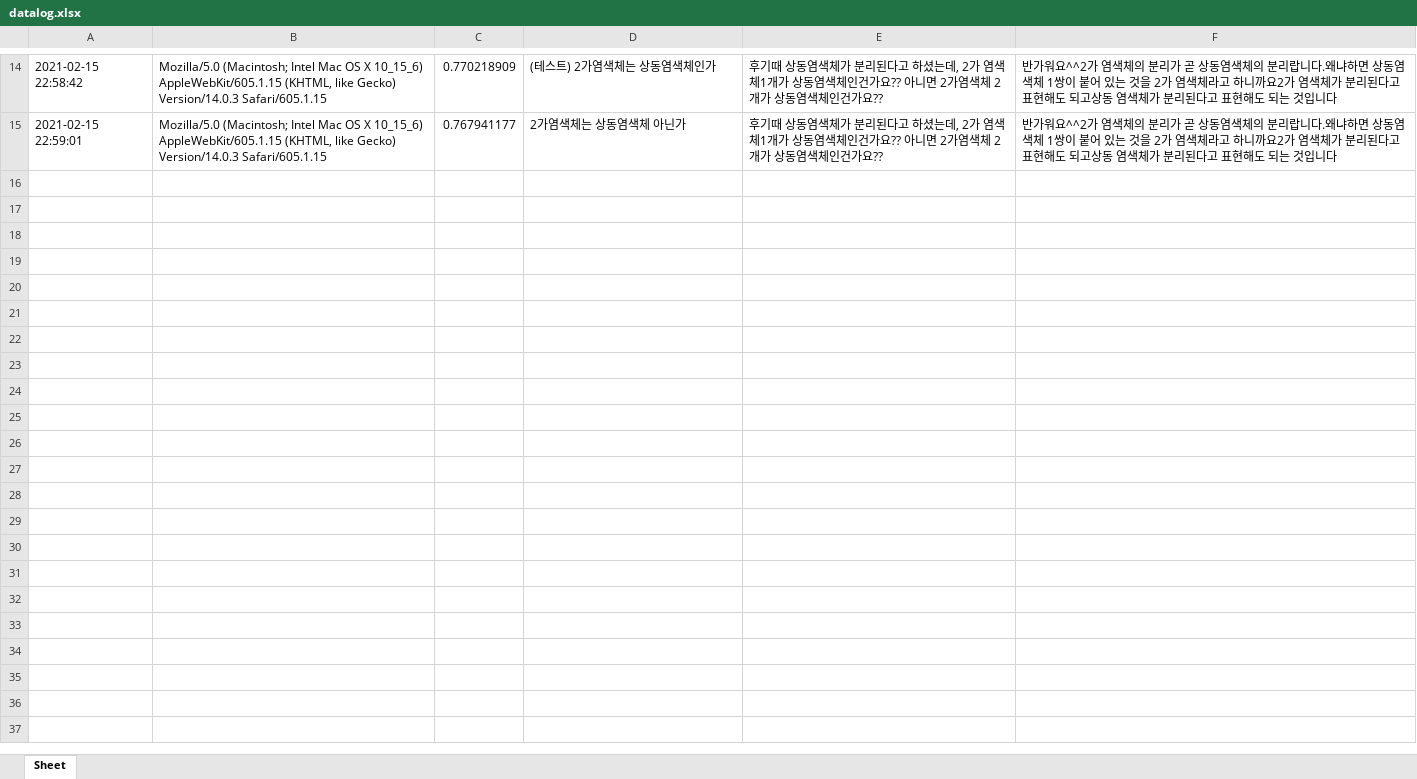
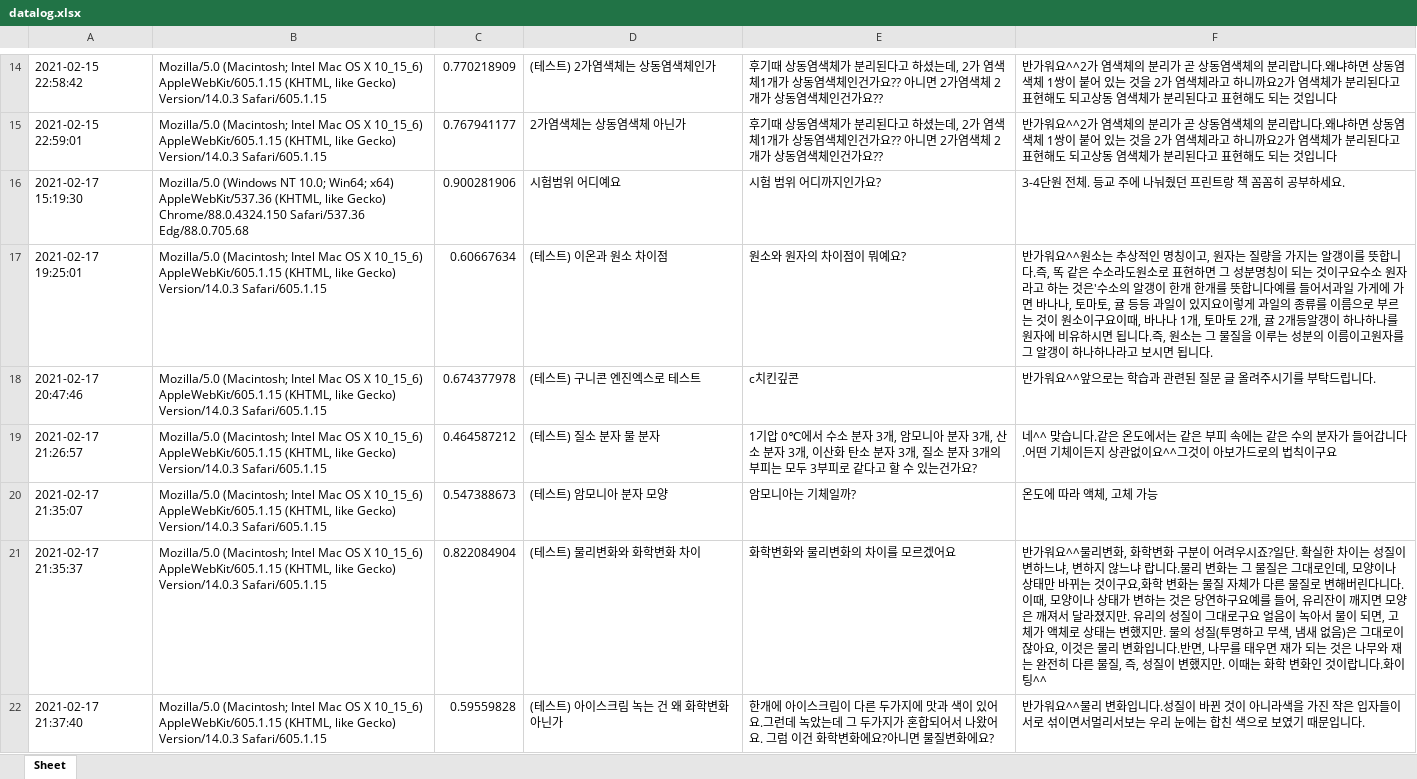
Before and after one commit to kungmo/faq_chatbot_science_3rd, an Excel workbook: data/datalog.xlsx, sheet Sheet, drawn as a sheet; only a part is shown, gaps mark what is left out; values as stored, in another font and other column widths than the file's, no borders; the diff names each change by its address in the sheet, - before the commit and + after, or states it on an @@ line.

```diff
--- a/data/datalog.xlsx (sheet Sheet)
+++ b/data/datalog.xlsx (sheet Sheet)
+row 16: 2021-02-17 15:19:30 | Mozilla/5.0 (Windows NT 10.0; Win64; x64) AppleWebKit/537.36 (KHTML, like Gecko) Chrome/88.0.4324.150 Safari/537.36 Edg/88.0.705.68 | 0.900281906 | 시험범위 어디예요 | 시험 범위 어디까지인가요? | 3-4단원 전체. 등교 주에 나눠줬던 프린트랑 책 꼼꼼히 공부하세요.
+row 17: 2021-02-17 19:25:01 | Mozilla/5.0 (Macintosh; Intel Mac OS X 10_15_6) AppleWebKit/605.1.15 (KHTML, like Gecko) Version/14.0.3 Safari/605.1.15 | 0.60667634 | (테스트) 이온과 원소 차이점 | 원소와 원자의 차이점이 뭐예요? | 반가워요^^원소는 추상적인 명칭이고, 원자는 질량을 가지는 알갱이를 뜻합니다.즉, 똑 같은 수소라도원소로 표현하면 그 성분명칭이 되는 것이구요수소 원자라고 하는 것은'수소의 알갱이 한개 한개를 뜻합니다예를 들어서과일 가게에 가면 바나나, 토마토, 귤 등등 과일이 있지요이렇게 과일의 종류를 이름으로 부르는 것이 원소이구요이때, 바나나 1개, 토마토 2개, 귤 2개등알갱이 하나하나를 원자에 비유하시면 됩니다.즉, 원소는 그 물질을 이루는 성분의 이름이고원자를 그 알갱이 하나하나라고 보시면 됩니다.
+row 18: 2021-02-17 20:47:46 | Mozilla/5.0 (Macintosh; Intel Mac OS X 10_15_6) AppleWebKit/605.1.15 (KHTML, like Gecko) Version/14.0.3 Safari/605.1.15 | 0.674377978 | (테스트) 구니콘 엔진엑스로 테스트 | c치킨깊콘 | 반가워요^^앞으로는 학습과 관련된 질문 글 올려주시기를 부탁드립니다.
+row 19: 2021-02-17 21:26:57 | Mozilla/5.0 (Macintosh; Intel Mac OS X 10_15_6) AppleWebKit/605.1.15 (KHTML, like Gecko) Version/14.0.3 Safari/605.1.15 | 0.464587212 | (테스트) 질소 분자 물 분자 | 1기압 0℃에서 수소 분자 3개, 암모니아 분자 3개, 산소 분자 3개, 이산화 탄소 분자 3개, 질소 분자 3개의 부피는 모두 3부피로 같다고 할 수 있는건가요? | 네^^ 맞습니다.같은 온도에서는 같은 부피 속에는 같은 수의 분자가 들어갑니다.어떤 기체이든지 상관없이요^^그것이 아보가드로의 법칙이구요
+row 20: 2021-02-17 21:35:07 | Mozilla/5.0 (Macintosh; Intel Mac OS X 10_15_6) AppleWebKit/605.1.15 (KHTML, like Gecko) Version/14.0.3 Safari/605.1.15 | 0.547388673 | (테스트) 암모니아 분자 모양 | 암모니아는 기체일까? | 온도에 따라 액체, 고체 가능
+row 21: 2021-02-17 21:35:37 | Mozilla/5.0 (Macintosh; Intel Mac OS X 10_15_6) AppleWebKit/605.1.15 (KHTML, like Gecko) Version/14.0.3 Safari/605.1.15 | 0.822084904 | (테스트) 물리변화와 화학변화 차이 | 화학변화와 물리변화의 차이를 모르겠어요 | 반가워요^^물리변화, 화학변화 구분이 어려우시죠?일단. 확실한 차이는 성질이 변하느냐, 변하지 않느냐 랍니다.물리 변화는 그 물질은 그대로인데, 모양이나 상태만 바뀌는 것이구요,화학 변화는 물질 자체가 다른 물질로 변해버린다니다. 이때, 모양이나 상태가 변하는 것은 당연하구요예를 들어, 유리잔이 깨지면 모양은 깨져서 달라졌지만. 유리의 성질이 그대로구요 얼음이 녹아서 물이 되면, 고체가 액체로 상태는 변했지만. 물의 성질(투명하고 무색, 냄새 없음)은 그대로이잖아요, 이것은 물리 변화입니다.반면, 나무를 태우면 재가 되는 것은 나무와 재는 완전히 다른 물질, 즉, 성질이 변했지만. 이때는 화학 변화인 것이랍니다.화이팅^^
+row 22: 2021-02-17 21:37:40 | Mozilla/5.0 (Macintosh; Intel Mac OS X 10_15_6) AppleWebKit/605.1.15 (KHTML, like Gecko) Version/14.0.3 Safari/605.1.15 | 0.59559828 | (테스트) 아이스크림 녹는 건 왜 화학변화 아닌가 | 한개에 아이스크림이 다른 두가지에 맛과 색이 있어요.그런데 녹았는데 그 두가지가 혼합되어서 나왔어요. 그럼 이건 화학변화에요?아니면 물질변화에요? | 반가워요^^물리 변화입니다.성질이 바뀐 것이 아니라색을 가진 작은 입자들이 서로 섞이면서멀리서보는 우리 눈에는 합친 색으로 보였기 때문입니다.
```
Also changed, not shown: 4 other files.
